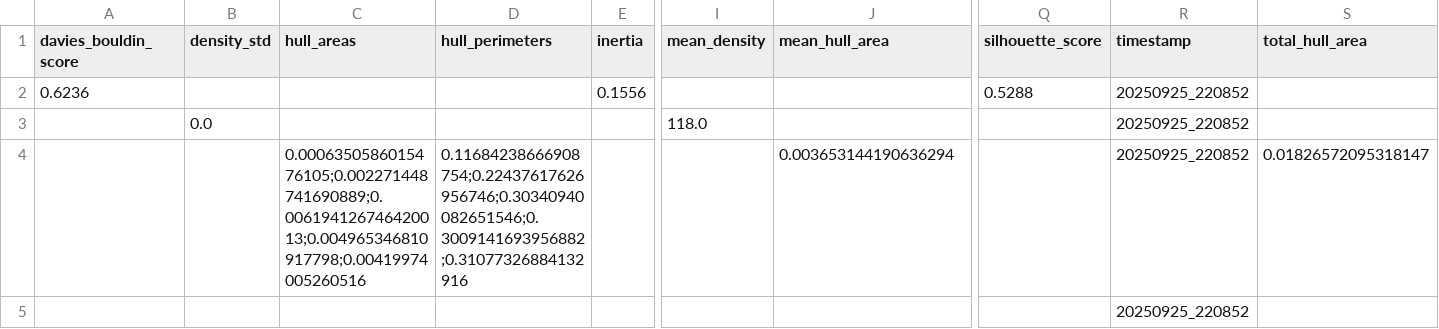
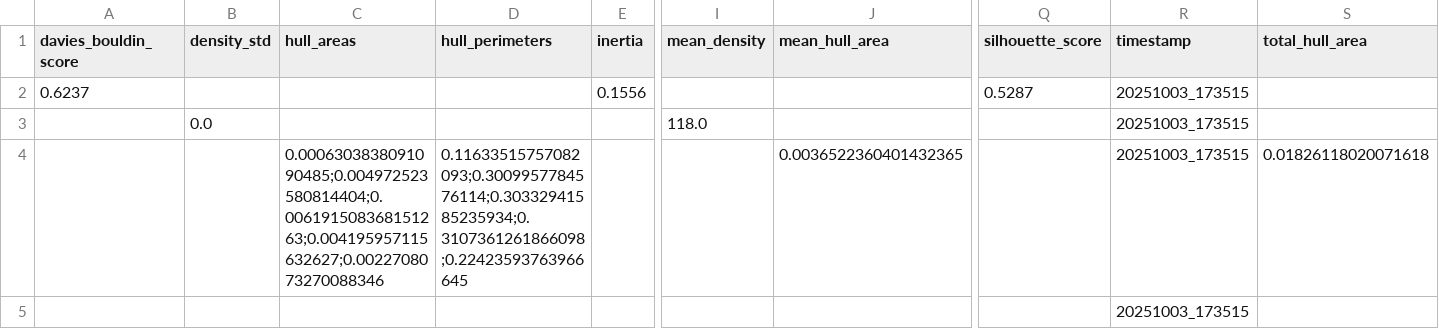
Before and after one commit to digital-duck/st_semantics, a CSV file: src/data/metrics/sample_1-sentence-bert-multilingual-phate-unknown_clustering.csv, drawn as a sheet; only a part is shown, gaps mark what is left out; the diff names each change by its address in the sheet, - before the commit and + after, or states it on an @@ line.

```diff
--- a/src/data/metrics/sample_1-sentence-bert-multilingual-phate-unknown_clustering.csv
+++ b/src/data/metrics/sample_1-sentence-bert-multilingual-phate-unknown_clustering.csv
-A2 (davies_bouldin_score): 0.6236
+A2 (davies_bouldin_score): 0.6237
-Q2 (silhouette_score): 0.5288
+Q2 (silhouette_score): 0.5287
-R2:R5 (timestamp): 20250925_220852
+R2:R5 (timestamp): 20251003_173515
-C4 (hull_areas): 0.0006350586015476105;0.002271448741690889;0.006194126746420013;0.004965346810917798;0.00419974005260516
+C4 (hull_areas): 0.0006303838091090485;0.004972523580814404;0.006191508368151263;0.004195957115632627;0.0022708073270088346
-D4 (hull_perimeters): 0.11684238666908754;0.22437617626956746;0.30340940082651546;0.3009141693956882;0.31077326884132916
+D4 (hull_perimeters): 0.11633515757082093;0.3009957784576114;0.30332941585235934;0.3107361261866098;0.22423593763966645
-J4 (mean_hull_area): 0.003653144190636294
+J4 (mean_hull_area): 0.0036522360401432365
-S4 (total_hull_area): 0.01826572095318147
+S4 (total_hull_area): 0.01826118020071618
```
Also changed, not shown: src/data/metrics/sample_1-sentence-bert-multilingual-phate-unknown_branching.csv, src/data/metrics/sample_1-sentence-bert-multilingual-phate-unknown_summary.csv, 16 other files.
